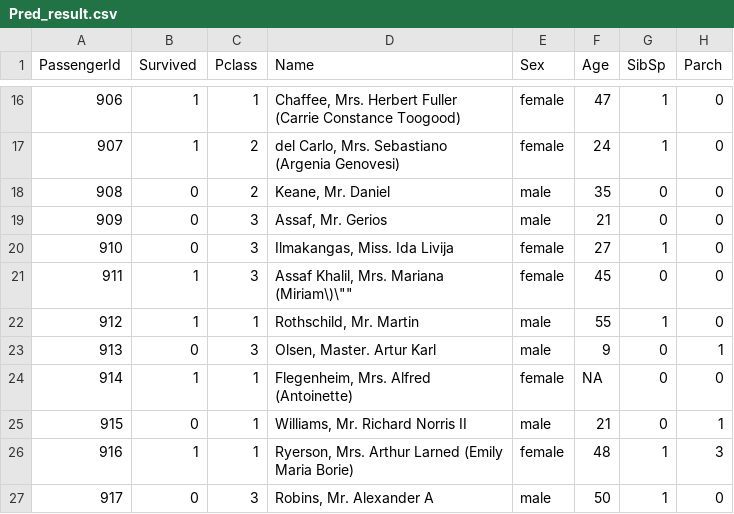
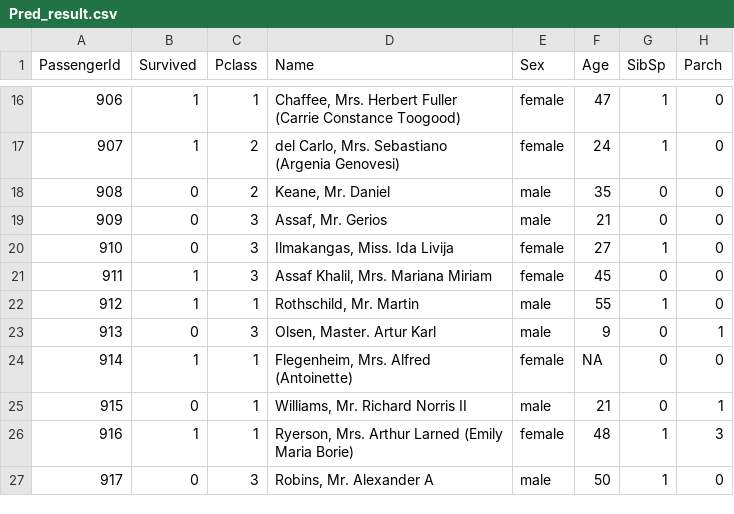
Before and after one commit to RanjithJames/Machine---Learning---R---Survival-Prediction, a CSV file: Pred_result.csv, drawn as a sheet; only a part is shown, gaps mark what is left out; the diff names each change by its address in the sheet, - before the commit and + after, or states it on an @@ line.

Commit message:
Update Pred_result.csv

```diff
--- a/Pred_result.csv
+++ b/Pred_result.csv
-D21 (Name): Assaf Khalil, Mrs. Mariana (Miriam\)\""
+D21 (Name): Assaf Khalil, Mrs. Mariana Miriam
```
